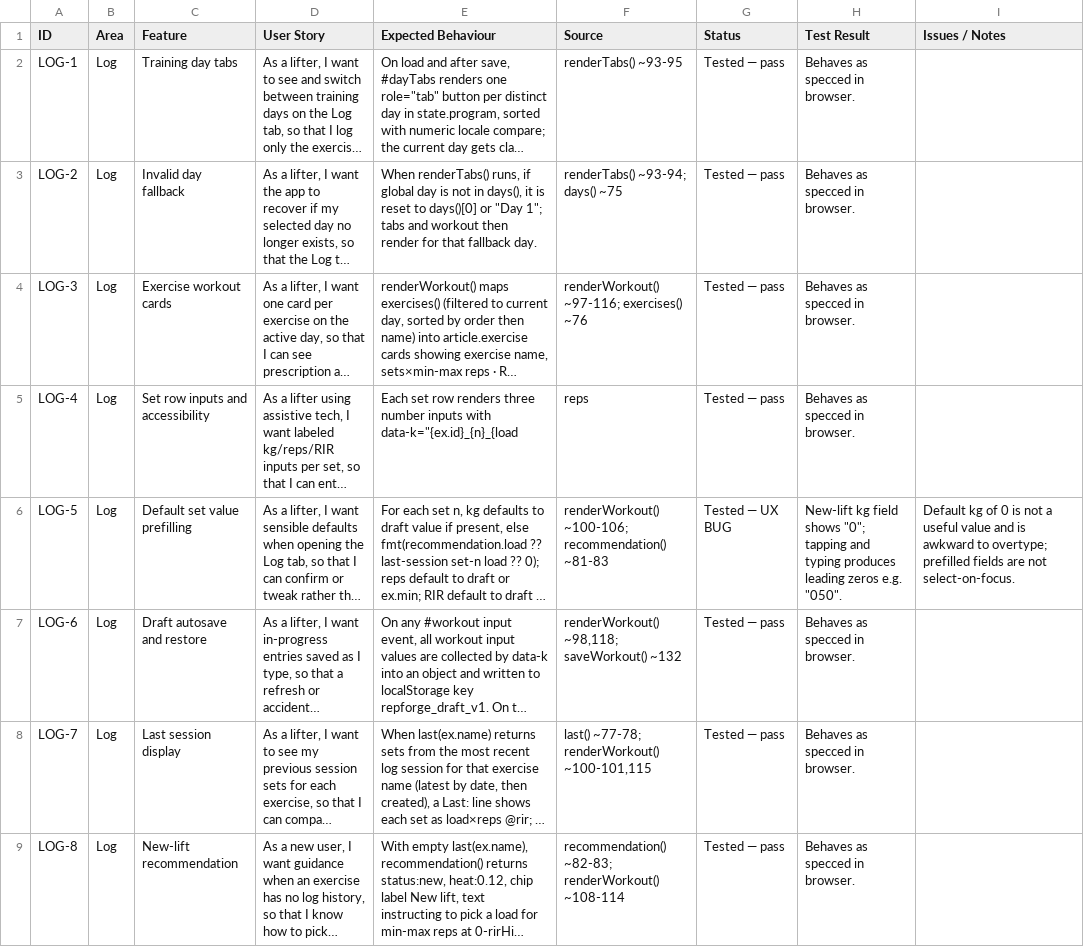
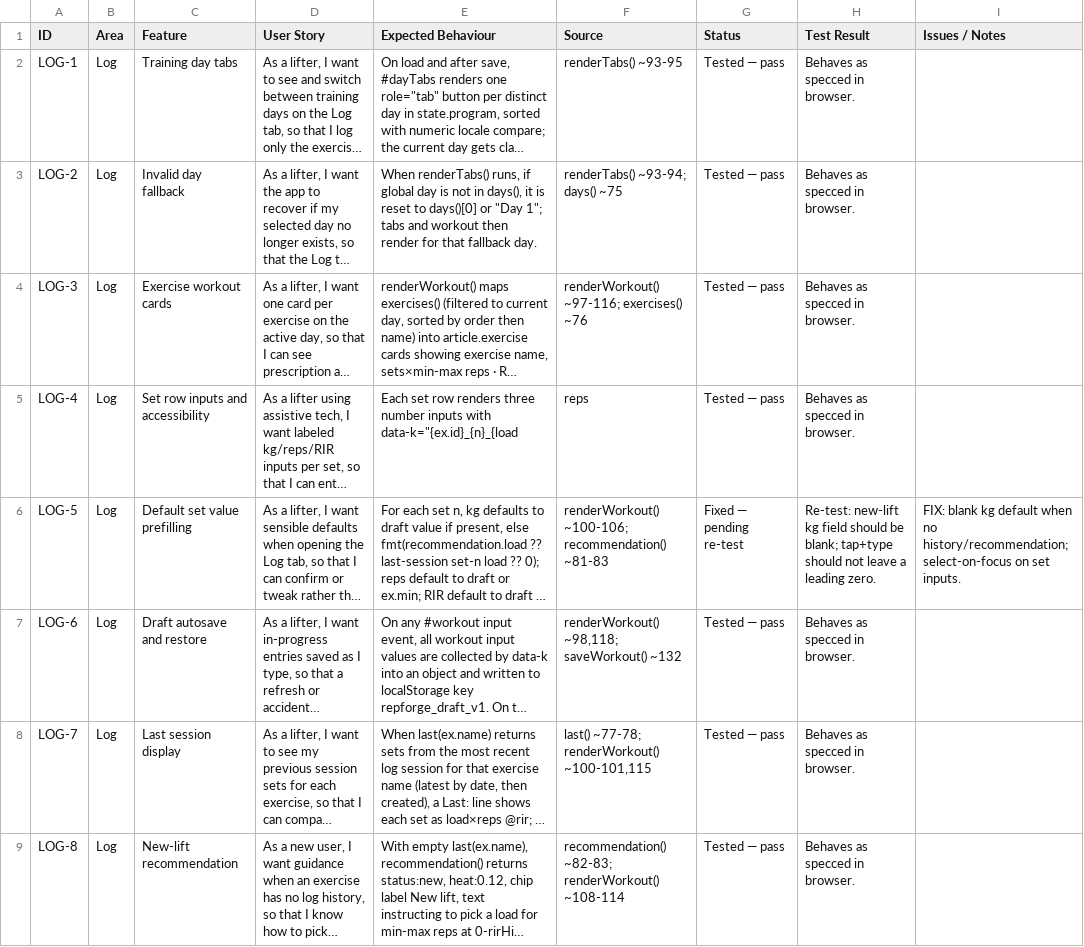
Before and after one commit to pedrochagasmaster/repforge, a CSV file: docs/feature-tracker.csv, drawn as a sheet; only a part is shown; long unchanged cells end in …; the diff covers the shown part only; the diff names each change by its address in the sheet, - before the commit and + after, or states it on an @@ line.

```diff
--- a/docs/feature-tracker.csv
+++ b/docs/feature-tracker.csv
-G6 (Status): Tested — UX BUG
+G6 (Status): Fixed — pending re-test
-H6 (Test Result): New-lift kg field shows "0"; tapping and typing produces leading zeros e.g. "050".
+H6 (Test Result): Re-test: new-lift kg field should be blank; tap+type should not leave a leading zero.
-I6 (Issues / Notes): Default kg of 0 is not a useful value and is awkward to overtype; prefilled fields are not select-on-focus.
+I6 (Issues / Notes): FIX: blank kg default when no history/recommendation; select-on-focus on set inputs.
```
Also changed, not shown: 9 edited cells elsewhere in this file, 4 other files.
